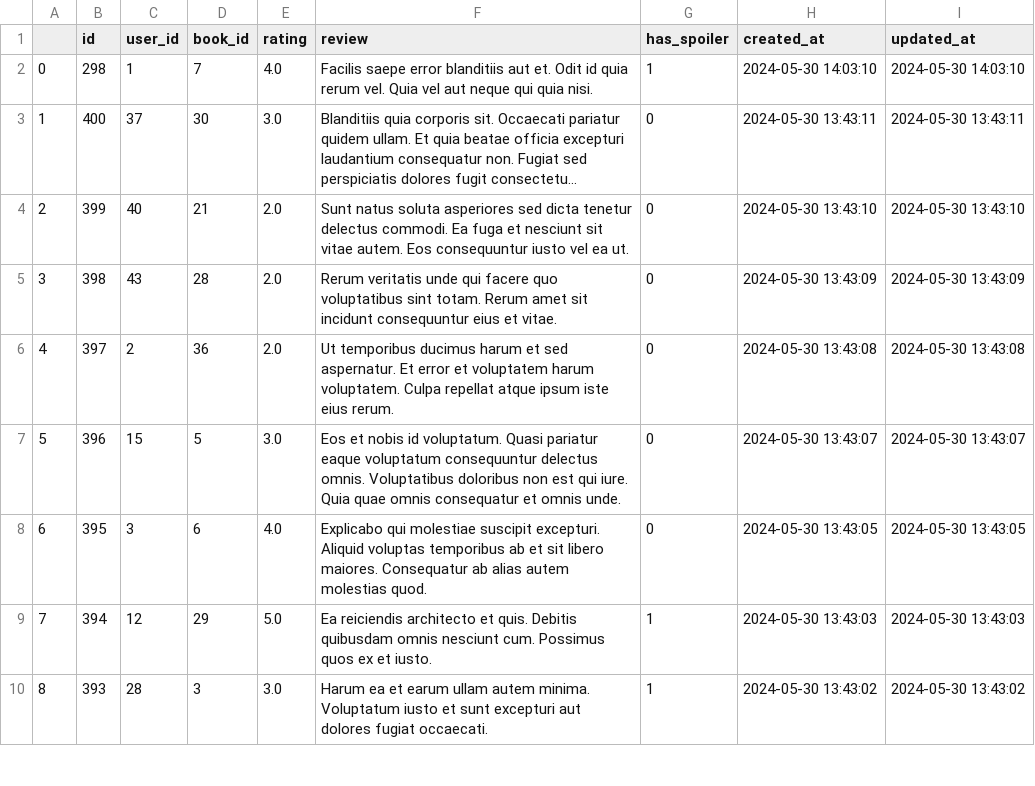
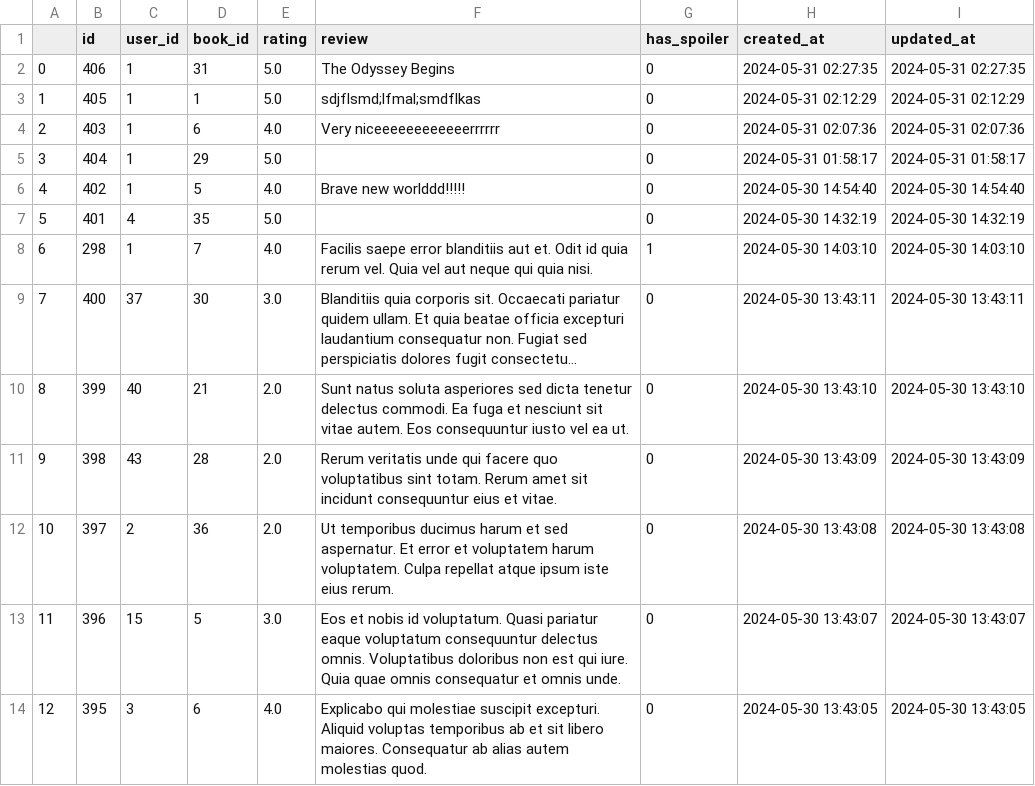
Before and after one commit to Wongsodillon/Bookshelf-Xplorer, a CSV file: flask/ratings.csv, drawn as a sheet; only a part is shown; the shorter side is filled out with more unchanged rows; long unchanged cells end in …; addresses are those after the commit; the diff names each change by its address in the sheet, - before the commit and + after, or states it on an @@ line.

Commit message:
Fixed adding rating bug

```diff
--- a/flask/ratings.csv
+++ b/flask/ratings.csv
+row 2: 0 | 406 | 1 | 31 | 5.0 | The Odyssey Begins | 0 | 2024-05-31 02:27:35 | 2024-05-31 02:27:35
+row 3: 1 | 405 | 1 | 1 | 5.0 | sdjflsmd;lfmal;smdflkas | 0 | 2024-05-31 02:12:29 | 2024-05-31 02:12:29
+row 4: 2 | 403 | 1 | 6 | 4.0 | Very niceeeeeeeeeeeerrrrrr | 0 | 2024-05-31 02:07:36 | 2024-05-31 02:07:36
+row 5: 3 | 404 | 1 | 29 | 5.0 |  | 0 | 2024-05-31 01:58:17 | 2024-05-31 01:58:17
+row 6: 4 | 402 | 1 | 5 | 4.0 | Brave new worlddd!!!!! | 0 | 2024-05-30 14:54:40 | 2024-05-30 14:54:40
+row 7: 5 | 401 | 4 | 35 | 5.0 |  | 0 | 2024-05-30 14:32:19 | 2024-05-30 14:32:19
@@ column A renumbered from row 8 down @@
```
Also changed, not shown: 6 other files.
